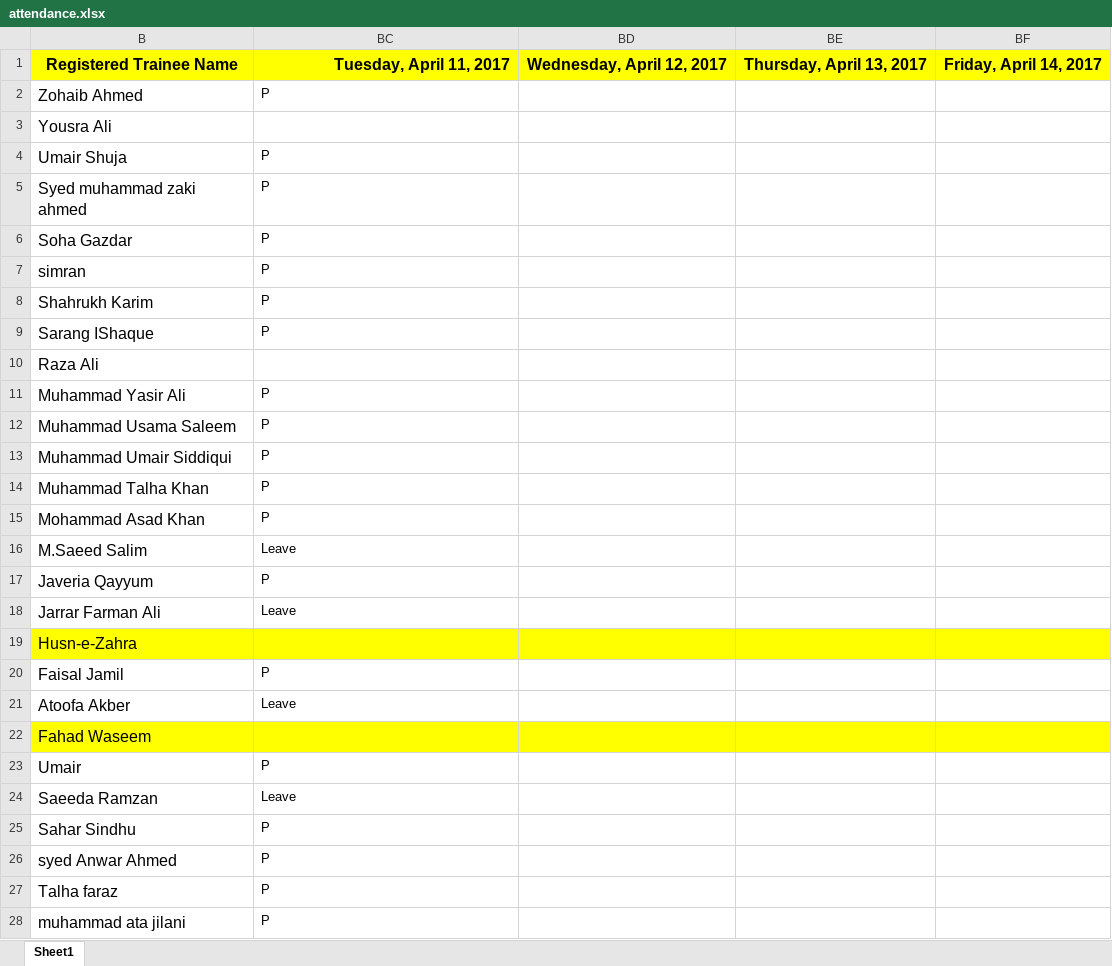
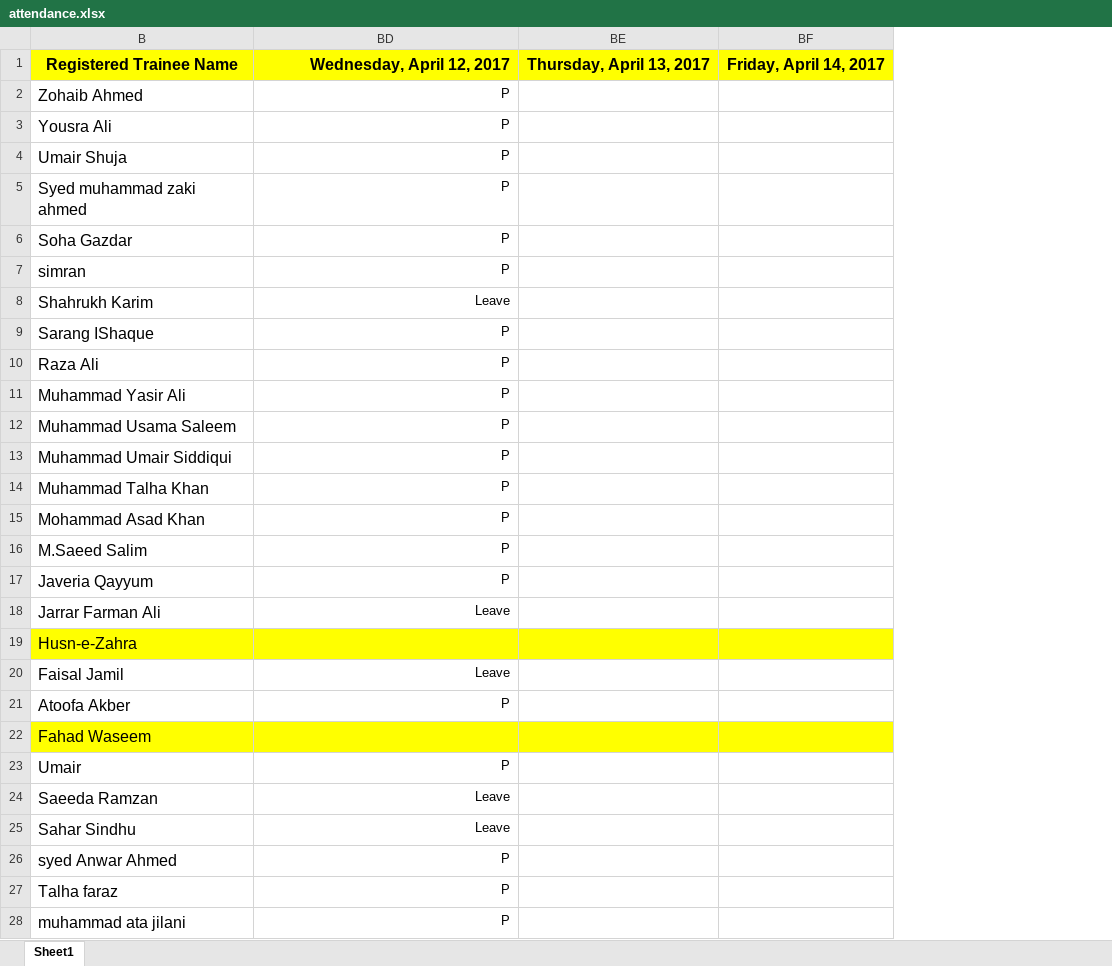
Before and after one commit to taharushain/IT-Entrepreneurship, an Excel workbook: attendance.xlsx, sheet Sheet1, drawn as a sheet; only a part is shown; values as stored, in another font and other column widths than the file's, no borders; removed rows and columns are numbered as before the commit, all else as after; the diff covers the shown part only; the diff names each change by its address in the sheet, - before the commit and + after, or states it on an @@ line.

Commit message:
Attendance + Grades

```diff
--- a/attendance.xlsx (sheet Sheet1)
+++ b/attendance.xlsx (sheet Sheet1)
-column BD, row 1: Wednesday, April 12, 2017
-BD1: Tuesday, April 11, 2017
+BD1: Wednesday, April 12, 2017
-BD2 alignment: left
+BD2 alignment: right
-BD3: (empty)
+BD3: P
-BD4:BD9 alignment: left
+BD4:BD9 alignment: right
-BD8: P
+BD8: Leave
-BD10: (empty)
+BD10: P
-BD11:BD18 alignment: left
+BD11:BD18 alignment: right
-BD16: Leave
+BD16: P
-BD20: P
+BD20: Leave
-BD20:BD21 alignment: left
+BD20:BD21 alignment: right
-BD21: Leave
+BD21: P
-BD23:BD28 alignment: left
+BD23:BD28 alignment: right
-BD25: P
+BD25: Leave
```
Also changed, not shown: 9 edited cells and cell formats elsewhere in this sheet, grades.xlsx.
